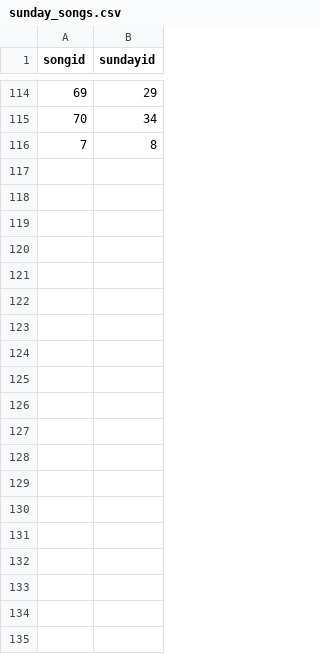
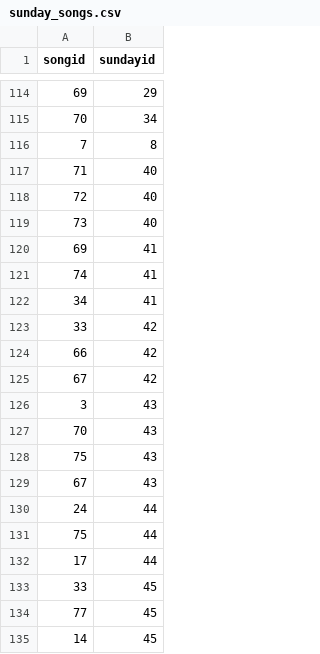
Before and after one commit to polJLee/nlpt-database, a CSV file: csv/sunday_songs.csv, drawn as a sheet; only a part is shown, gaps mark what is left out; the diff covers the shown part only; the diff names each change by its address in the sheet, - before the commit and + after, or states it on an @@ line.

```diff
--- a/csv/sunday_songs.csv
+++ b/csv/sunday_songs.csv
+row 117: 71 | 40
+row 118: 72 | 40
+row 119: 73 | 40
+row 120: 69 | 41
+row 121: 74 | 41
+row 122: 34 | 41
+row 123: 33 | 42
+row 124: 66 | 42
+row 125: 67 | 42
+row 126: 3 | 43
+row 127: 70 | 43
+row 128: 75 | 43
+row 129: 67 | 43
+row 130: 24 | 44
+row 131: 75 | 44
+row 132: 17 | 44
+row 133: 33 | 45
+row 134: 77 | 45
+row 135: 14 | 45
```
Also changed, not shown: 25 added rows elsewhere in this file, csv/artists.csv, csv/roster.csv, 6 other files.
